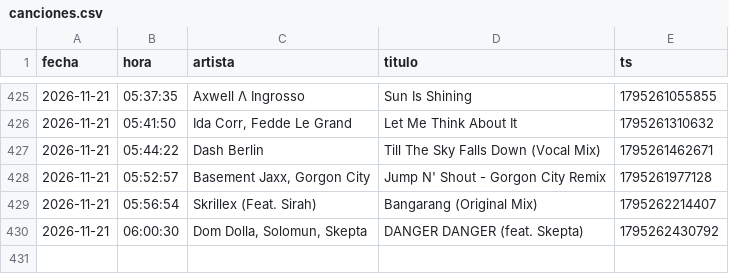
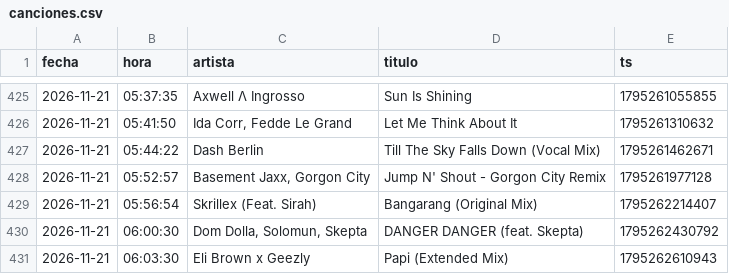
Before and after one commit to Dave-Control/ravectrl-tracklist, a CSV file: canciones.csv, drawn as a sheet; only a part is shown, gaps mark what is left out.

```diff
--- a/canciones.csv
+++ b/canciones.csv
@@ -430 +430,2 @@ fecha,hora,artista,titulo,ts
 2026-11-21,06:00:30,"Dom Dolla, Solomun, Skepta",DANGER DANGER (feat. Skepta),1795262430792
+2026-11-21,06:03:30,Eli Brown x Geezly,Papi (Extended Mix),1795262610943
```
